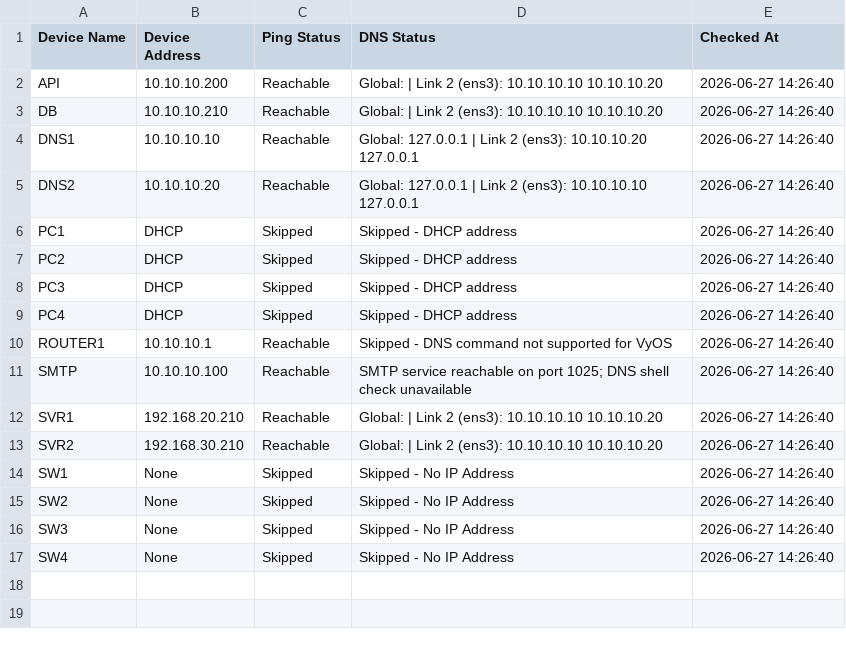
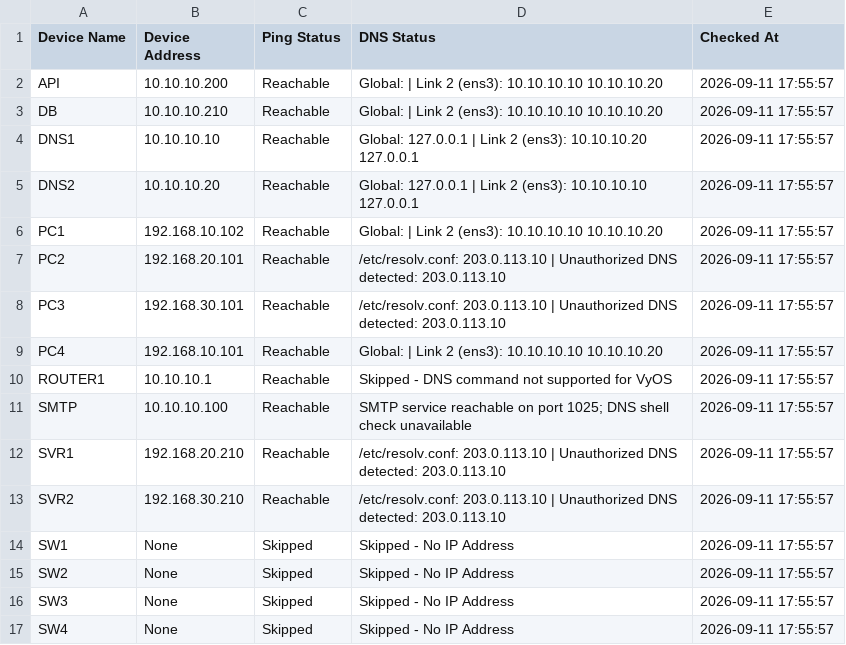
Before and after one commit to lantzops/python_network_automation, a CSV file: device_status_results.csv, drawn as a sheet.

Commit message:
results.csv push

```diff
--- a/device_status_results.csv
+++ b/device_status_results.csv
@@ -1,17 +1,17 @@
 Device Name,Device Address,Ping Status,DNS Status,Checked At
-API,10.10.10.200,Reachable,Global: | Link 2 (ens3): 10.10.10.10 10.10.10.20,2026-06-27 14:26:40
-DB,10.10.10.210,Reachable,Global: | Link 2 (ens3): 10.10.10.10 10.10.10.20,2026-06-27 14:26:40
-DNS1,10.10.10.10,Reachable,Global: 127.0.0.1 | Link 2 (ens3): 10.10.10.20 127.0.0.1,2026-06-27 14:26:40
-DNS2,10.10.10.20,Reachable,Global: 127.0.0.1 | Link 2 (ens3): 10.10.10.10 127.0.0.1,2026-06-27 14:26:40
-PC1,DHCP,Skipped,Skipped - DHCP address,2026-06-27 14:26:40
-PC2,DHCP,Skipped,Skipped - DHCP address,2026-06-27 14:26:40
-PC3,DHCP,Skipped,Skipped - DHCP address,2026-06-27 14:26:40
-PC4,DHCP,Skipped,Skipped - DHCP address,2026-06-27 14:26:40
-ROUTER1,10.10.10.1,Reachable,Skipped - DNS command not supported for VyOS,2026-06-27 14:26:40
-SMTP,10.10.10.100,Reachable,SMTP service reachable on port 1025; DNS shell check unavailable,2026-06-27 14:26:40
-SVR1,192.168.20.210,Reachable,Global: | Link 2 (ens3): 10.10.10.10 10.10.10.20,2026-06-27 14:26:40
-SVR2,192.168.30.210,Reachable,Global: | Link 2 (ens3): 10.10.10.10 10.10.10.20,2026-06-27 14:26:40
-SW1,None,Skipped,Skipped - No IP Address,2026-06-27 14:26:40
-SW2,None,Skipped,Skipped - No IP Address,2026-06-27 14:26:40
-SW3,None,Skipped,Skipped - No IP Address,2026-06-27 14:26:40
-SW4,None,Skipped,Skipped - No IP Address,2026-06-27 14:26:40
+API,10.10.10.200,Reachable,Global: | Link 2 (ens3): 10.10.10.10 10.10.10.20,2026-09-11 17:55:57
+DB,10.10.10.210,Reachable,Global: | Link 2 (ens3): 10.10.10.10 10.10.10.20,2026-09-11 17:55:57
+DNS1,10.10.10.10,Reachable,Global: 127.0.0.1 | Link 2 (ens3): 10.10.10.20 127.0.0.1,2026-09-11 17:55:57
+DNS2,10.10.10.20,Reachable,Global: 127.0.0.1 | Link 2 (ens3): 10.10.10.10 127.0.0.1,2026-09-11 17:55:57
+PC1,192.168.10.102,Reachable,Global: | Link 2 (ens3): 10.10.10.10 10.10.10.20,2026-09-11 17:55:57
+PC2,192.168.20.101,Reachable,/etc/resolv.conf: 203.0.113.10 | Unauthorized DNS detected: 203.0.113.10,2026-09-11 17:55:57
+PC3,192.168.30.101,Reachable,/etc/resolv.conf: 203.0.113.10 | Unauthorized DNS detected: 203.0.113.10,2026-09-11 17:55:57
+PC4,192.168.10.101,Reachable,Global: | Link 2 (ens3): 10.10.10.10 10.10.10.20,2026-09-11 17:55:57
+ROUTER1,10.10.10.1,Reachable,Skipped - DNS command not supported for VyOS,2026-09-11 17:55:57
+SMTP,10.10.10.100,Reachable,SMTP service reachable on port 1025; DNS shell check unavailable,2026-09-11 17:55:57
+SVR1,192.168.20.210,Reachable,/etc/resolv.conf: 203.0.113.10 | Unauthorized DNS detected: 203.0.113.10,2026-09-11 17:55:57
+SVR2,192.168.30.210,Reachable,/etc/resolv.conf: 203.0.113.10 | Unauthorized DNS detected: 203.0.113.10,2026-09-11 17:55:57
+SW1,None,Skipped,Skipped - No IP Address,2026-09-11 17:55:57
+SW2,None,Skipped,Skipped - No IP Address,2026-09-11 17:55:57
+SW3,None,Skipped,Skipped - No IP Address,2026-09-11 17:55:57
+SW4,None,Skipped,Skipped - No IP Address,2026-09-11 17:55:57
```
